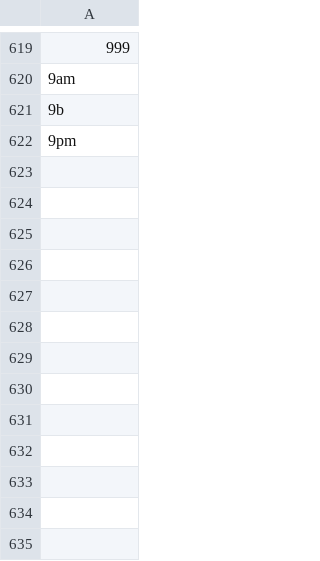
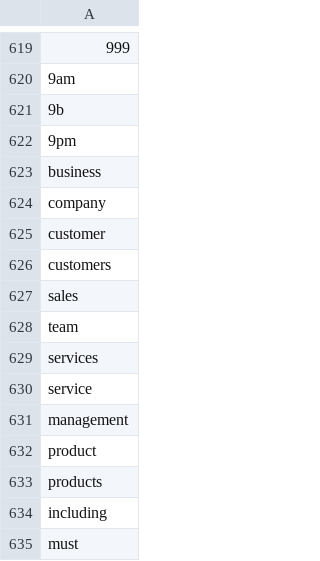
Before and after one commit to JFrei86/data-512-final, a CSV file: terms/stopwords.csv, drawn as a sheet; only a part is shown, gaps mark what is left out; the diff names each change by its address in the sheet, - before the commit and + after, or states it on an @@ line.

```diff
--- a/terms/stopwords.csv
+++ b/terms/stopwords.csv
+row 623: business
+row 624: company
+row 625: customer
+row 626: customers
+row 627: sales
+row 628: team
+row 629: services
+row 630: service
+row 631: management
+row 632: product
+row 633: products
+row 634: including
+row 635: must
```
Also changed, not shown: 9 other files.
